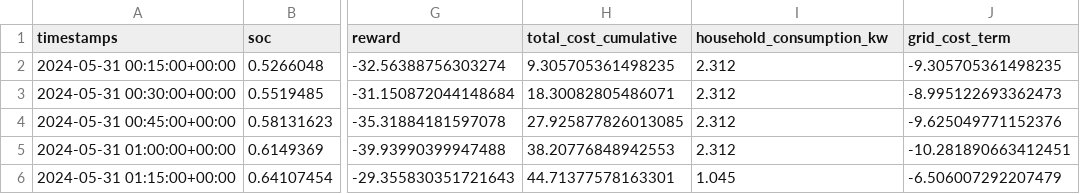
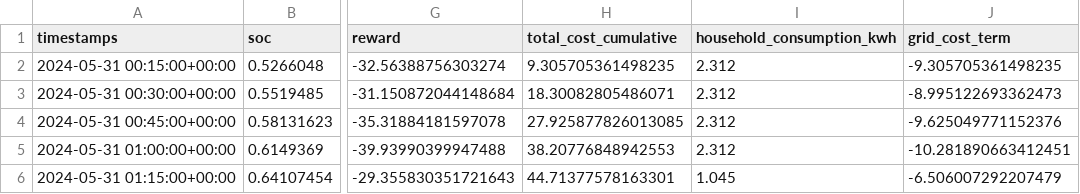
Before and after one commit to Michelingumman/home-energy-ai, a CSV file: src/rl/simulations/results/GOOOD/evaluation_data_short_term_agent_final.csv, drawn as a sheet; only a part is shown, gaps mark what is left out; the diff names each change by its address in the sheet, - before the commit and + after, or states it on an @@ line.

Commit message:
working implementation into the rl agent and automated FetchActualLoad for the new actual load data

```diff
--- a/src/rl/simulations/results/GOOOD/evaluation_data_short_term_agent_final.csv
+++ b/src/rl/simulations/results/GOOOD/evaluation_data_short_term_agent_final.csv
-I1: household_consumption_kw
+I1: household_consumption_kwh
```
Also changed, not shown: 8 other files.
